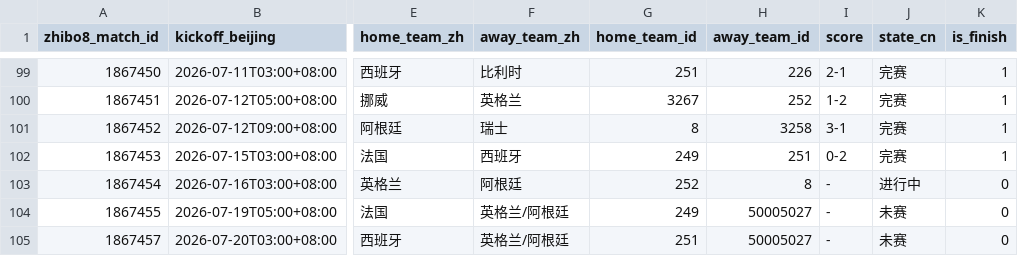
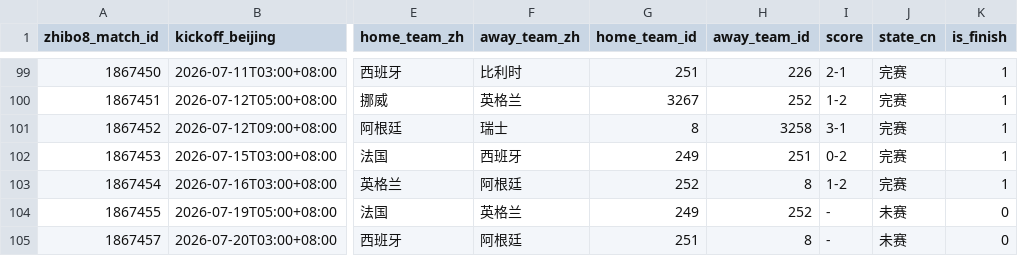
Before and after one commit to fcbhuai-afk/worldcup26, a CSV file: data/processed/zhibo8_schedule.csv, drawn as a sheet; only a part is shown, gaps mark what is left out; the diff names each change by its address in the sheet, - before the commit and + after, or states it on an @@ line.

```diff
--- a/data/processed/zhibo8_schedule.csv
+++ b/data/processed/zhibo8_schedule.csv
-I103 (score): -
+I103 (score): 1-2
-J103 (state_cn): 进行中
+J103 (state_cn): 完赛
-K103 (is_finish): 0
+K103 (is_finish): 1
-F104 (away_team_zh): 英格兰/阿根廷
+F104 (away_team_zh): 英格兰
-H104 (away_team_id): 50005027
+H104 (away_team_id): 252
-F105 (away_team_zh): 英格兰/阿根廷
+F105 (away_team_zh): 阿根廷
-H105 (away_team_id): 50005027
+H105 (away_team_id): 8
```
Also changed, not shown: data/processed/schedule_crosscheck_zhibo8.csv, 2 other files.
